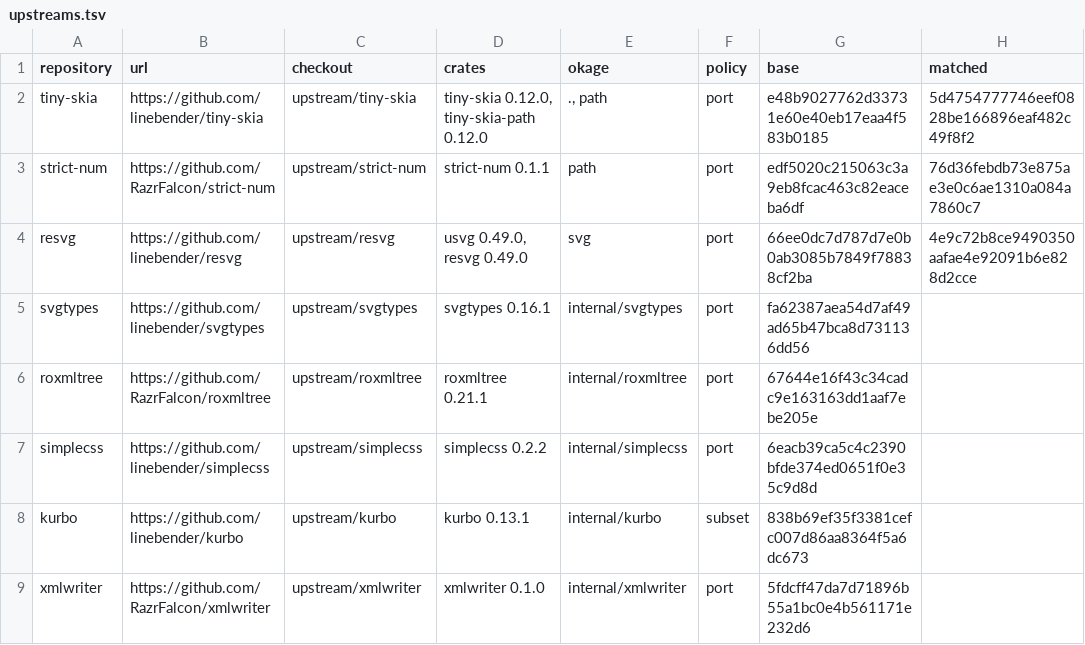
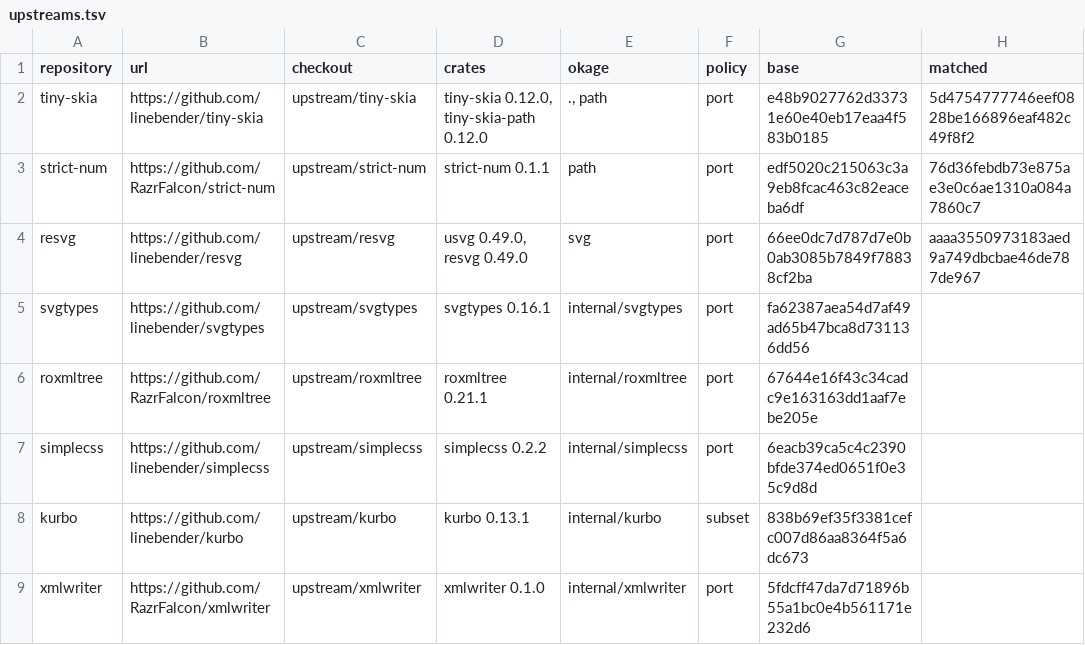
Before and after one commit to xo/okage, a TSV file: docs/upstream/upstreams.tsv, drawn as a sheet.

```diff
--- a/docs/upstream/upstreams.tsv
+++ b/docs/upstream/upstreams.tsv
@@ -3,3 +3,3 @@ tiny-skia	https://github.com/linebender/tiny-skia	upstream/tiny-skia	tiny-skia 0
 strict-num	https://github.com/RazrFalcon/strict-num	upstream/strict-num	strict-num 0.1.1	path	port	edf5020c215063c3a9eb8fcac463c82eaceba6df	76d36febdb73e875ae3e0c6ae1310a084a7860c7
-resvg	https://github.com/linebender/resvg	upstream/resvg	usvg 0.49.0, resvg 0.49.0	svg	port	66ee0dc7d787d7e0b0ab3085b7849f78838cf2ba	4e9c72b8ce9490350aafae4e92091b6e828d2cce
+resvg	https://github.com/linebender/resvg	upstream/resvg	usvg 0.49.0, resvg 0.49.0	svg	port	66ee0dc7d787d7e0b0ab3085b7849f78838cf2ba	aaaa3550973183aed9a749dbcbae46de787de967
 svgtypes	https://github.com/linebender/svgtypes	upstream/svgtypes	svgtypes 0.16.1	internal/svgtypes	port	fa62387aea54d7af49ad65b47bca8d731136dd56	
```
Also changed, not shown: docs/upstream/resvg.tsv, 3 other files.
